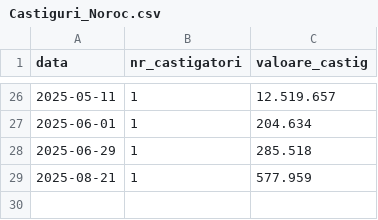
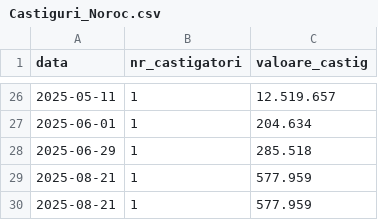
Before and after one commit to LotoRO-AI/loto-ro-data, a CSV file: Castiguri_Noroc.csv, drawn as a sheet; only a part is shown, gaps mark what is left out; the diff names each change by its address in the sheet, - before the commit and + after, or states it on an @@ line.

```diff
--- a/Castiguri_Noroc.csv
+++ b/Castiguri_Noroc.csv
+row 30: 2025-08-21 | 1 | 577.959
```
Also changed, not shown: Arhiva_Noroc_Plus_CLEAN.csv, Castiguri_5_din_40.csv, 5 other files.
